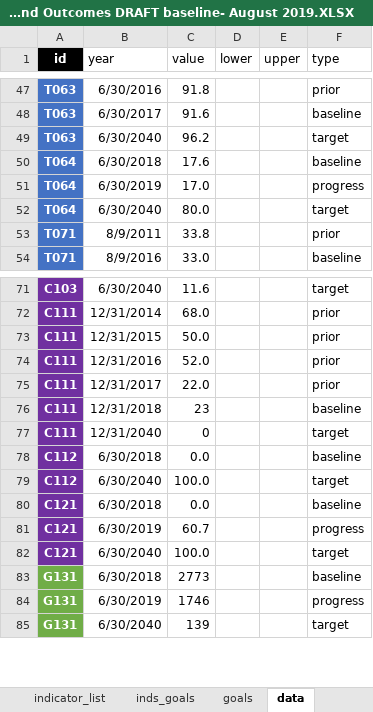
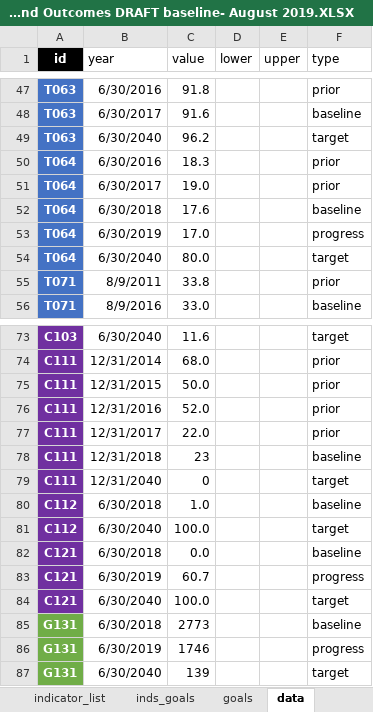
Before and after one commit to williamlai2/mv2040_outcomes_framework, an Excel workbook: MV2040 Indicators and Outcomes DRAFT baseline- August 2019.XLSX, sheet data, drawn as a sheet; only a part is shown, gaps mark what is left out; values as stored, in another font and other column widths than the file's, no borders; addresses are those after the commit; the diff names each change by its address in the sheet, - before the commit and + after, or states it on an @@ line.

```diff
--- a/MV2040 Indicators and Outcomes DRAFT baseline- August 2019.XLSX (sheet data)
+++ b/MV2040 Indicators and Outcomes DRAFT baseline- August 2019.XLSX (sheet data)
+row 50: T064 | 6/30/2016 | 18.3 |  |  | prior
+row 51: T064 | 6/30/2017 | 19.0 |  |  | prior
-C80 (value): 0.0
+C80 (value): 1.0
```
Also changed, not shown: sheet data_format, sheet indicator_list, 3 other files.
